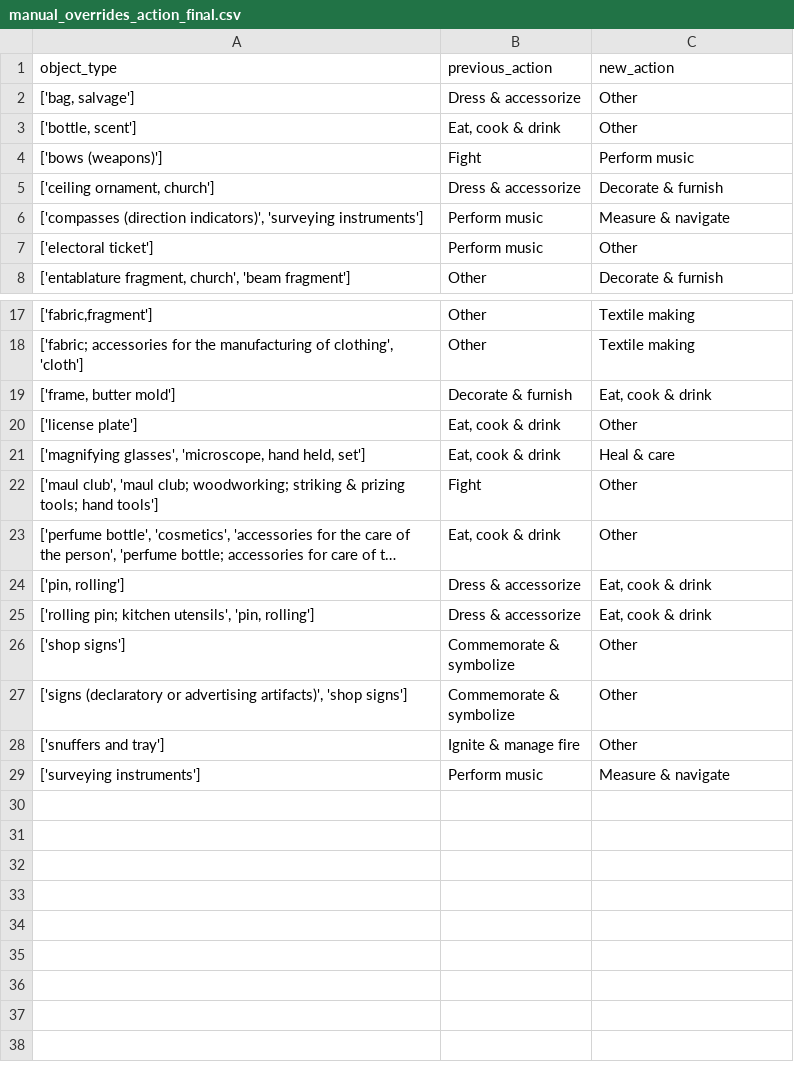
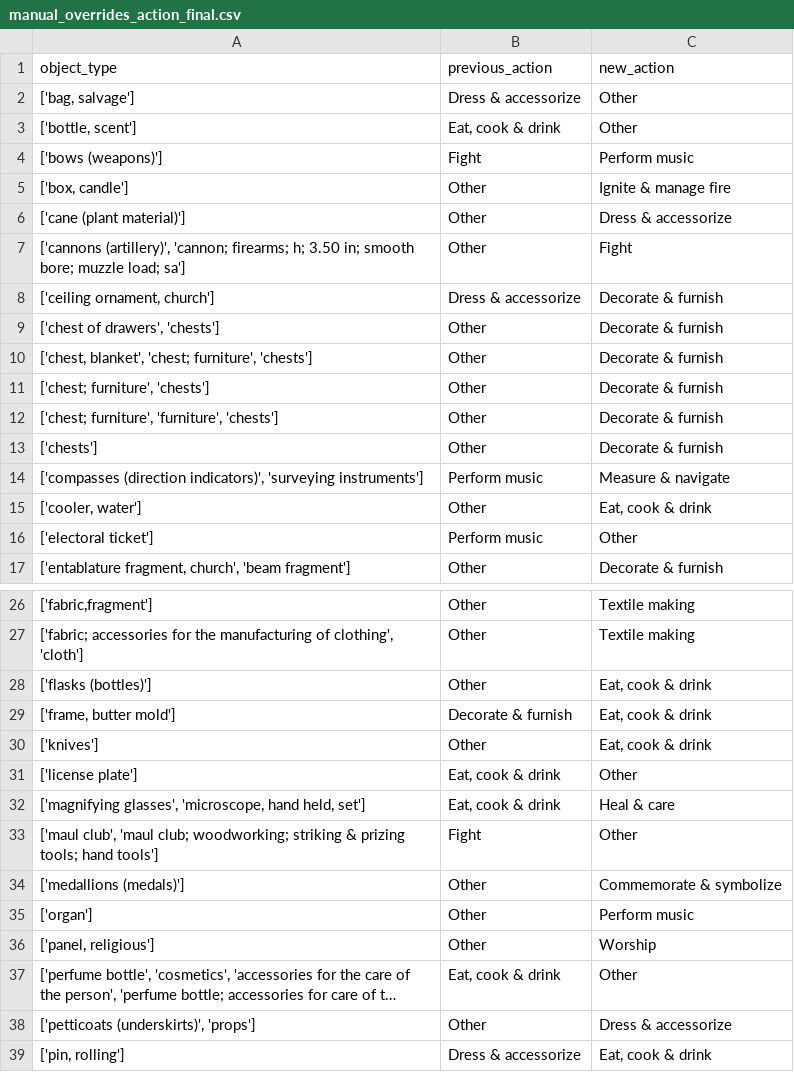
Before and after one commit to lara-yeyati-preiss/the-ordinaries, a CSV file: manual_overrides_action_final.csv, drawn as a sheet; only a part is shown, gaps mark what is left out; the shorter side is filled out with more unchanged rows; long unchanged cells end in …; the diff covers the shown part only; the diff names each change by its address in the sheet, - before the commit and + after, or states it on an @@ line.

```diff
--- a/manual_overrides_action_final.csv
+++ b/manual_overrides_action_final.csv
+row 5: ['box, candle'] | Other | Ignite & manage fire
+row 6: ['cane (plant material)'] | Other | Dress & accessorize
+row 7: ['cannons (artillery)', 'cannon; firearms; h; 3.50 in; smooth bore; muzzle load; sa'] | Other | Fight
+row 9: ['chest of drawers', 'chests'] | Other | Decorate & furnish
+row 10: ['chest, blanket', 'chest; furniture', 'chests'] | Other | Decorate & furnish
+row 11: ['chest; furniture', 'chests'] | Other | Decorate & furnish
+row 12: ['chest; furniture', 'furniture', 'chests'] | Other | Decorate & furnish
+row 13: ['chests'] | Other | Decorate & furnish
+row 15: ['cooler, water'] | Other | Eat, cook & drink
+row 28: ['flasks (bottles)'] | Other | Eat, cook & drink
+row 30: ['knives'] | Other | Eat, cook & drink
+row 34: ['medallions (medals)'] | Other | Commemorate & symbolize
+row 35: ['organ'] | Other | Perform music
+row 36: ['panel, religious'] | Other | Worship
+row 38: ['petticoats (underskirts)', 'props'] | Other | Dress & accessorize
```
Also changed, not shown: 5 added rows elsewhere in this file, manual_overrides_canonical_final.csv, manual_overrides_rowlevel_final.csv, 2 other files.
